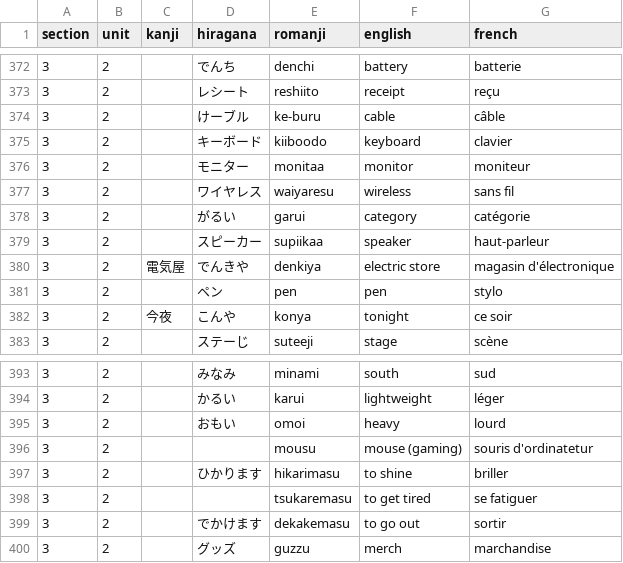
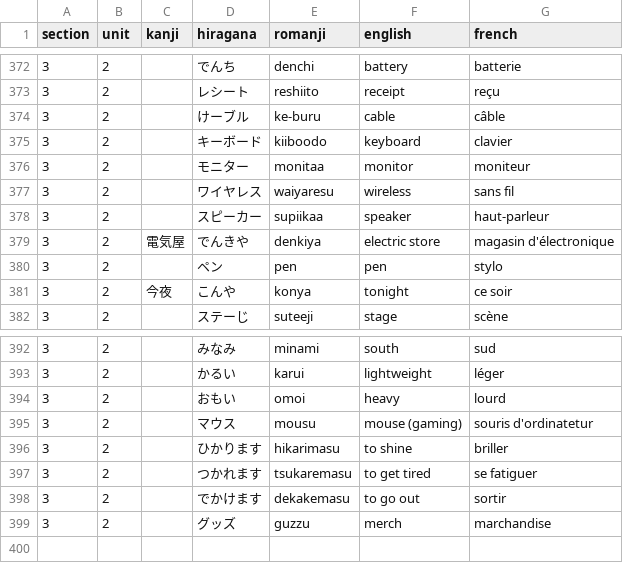
Before and after one commit to f-nicolai/japanese_leanring, a CSV file: data/words.csv, drawn as a sheet; only a part is shown, gaps mark what is left out.

Commit message:
Updated 3.2 list

```diff
--- a/data/words.csv
+++ b/data/words.csv
@@ -377,3 +377,2 @@
 3;2;;ワイヤレス;waiyaresu;wireless;sans fil
-3;2;;がるい;garui;category;catégorie
 3;2;;スピーカー;supiikaa;speaker;haut-parleur
@@ -395,5 +394,5 @@
 3;2;;おもい;omoi;heavy;lourd
-3;2;;;mousu;mouse (gaming);souris d'ordinatetur
+3;2;;マウス;mousu;mouse (gaming);souris d'ordinatetur
 3;2;;ひかります;hikarimasu;to shine;briller
-3;2;;;tsukaremasu;to get tired;se fatiguer
+3;2;;つかれます;tsukaremasu;to get tired;se fatiguer
 3;2;;でかけます;dekakemasu;to go out;sortir
```
